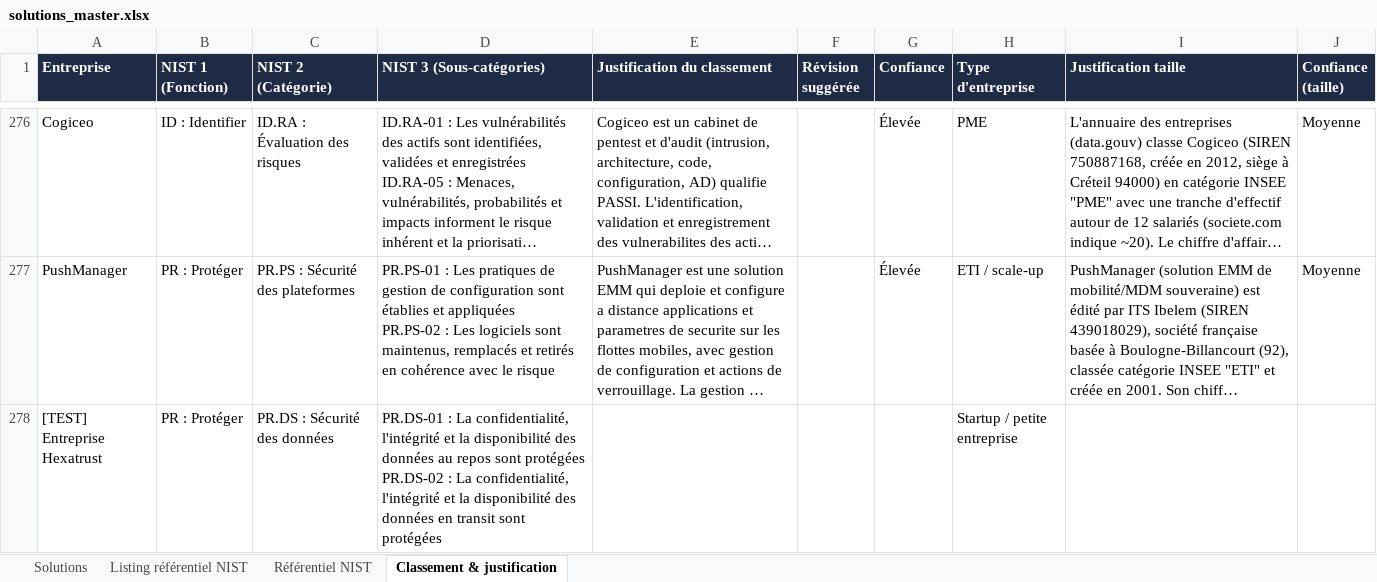
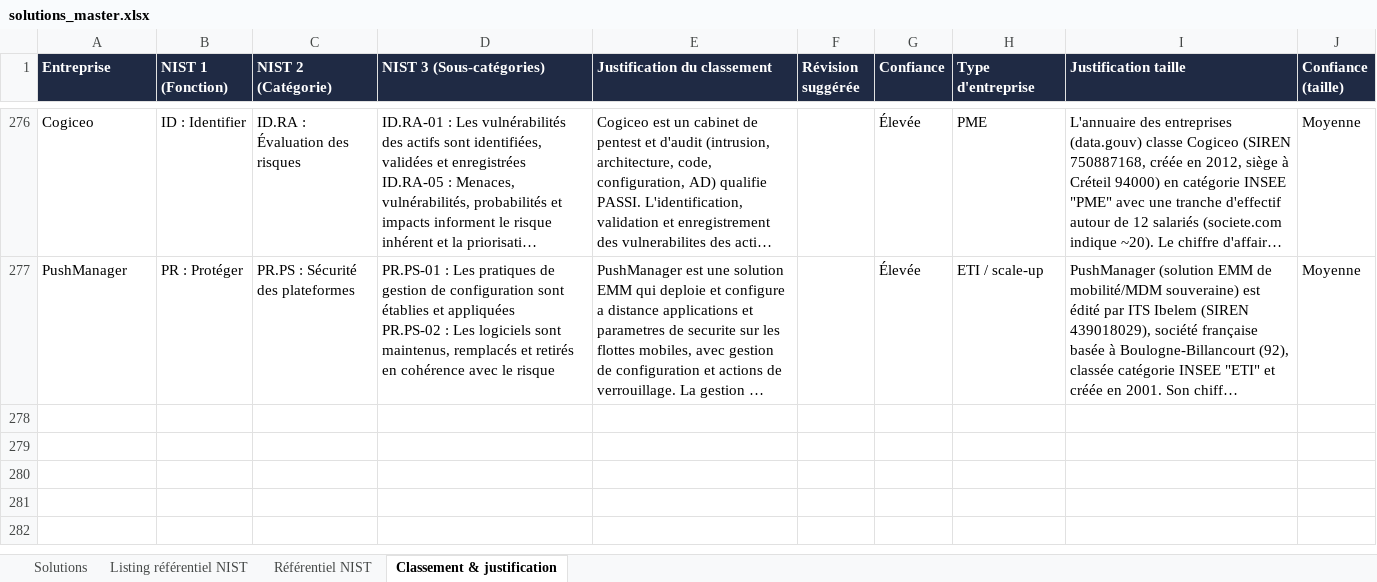
Before and after one commit to Hexatrust/cyberpanorama, an Excel workbook: data/solutions_master.xlsx, sheet Classement & justification, drawn as a sheet; only a part is shown, gaps mark what is left out; long unchanged cells end in …; values as stored, in another font and other column widths than the file's, no borders; ↵ is a line break in a cell; the diff names each change by its address in the sheet, - before the commit and + after, or states it on an @@ line.

```diff
--- a/data/solutions_master.xlsx (sheet Classement & justification)
+++ b/data/solutions_master.xlsx (sheet Classement & justification)
-row 278: [TEST] Entreprise Hexatrust | PR : Protéger | PR.DS : Sécurité des données | PR.DS-01 : La confidentialité, l'intégrité et la disponibilité des données au repos sont protégées ↵ PR.DS-02 : La confidentialité, l'intégrité et la disponibilité des données en transit sont protégées |  |  |  | Startup / petite entreprise
```
Also changed, not shown: sheet Solutions, 3 other files.
